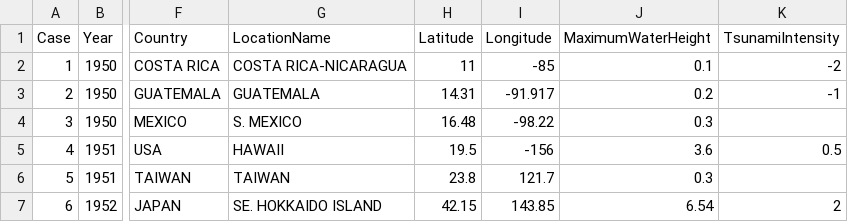
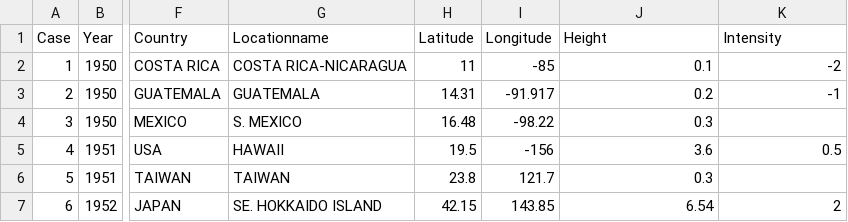
Before and after one commit to robertabrooks/Tsunami-Interactive, a CSV file: tsunamis.csv, drawn as a sheet; only a part is shown, gaps mark what is left out; the diff names each change by its address in the sheet, - before the commit and + after, or states it on an @@ line.

```diff
--- a/tsunamis.csv
+++ b/tsunamis.csv
-G1: LocationName
+G1: Locationname
-J1: MaximumWaterHeight
+J1: Height
-K1: TsunamiIntensity
+K1: Intensity
```
Also changed, not shown: 1 other file.
